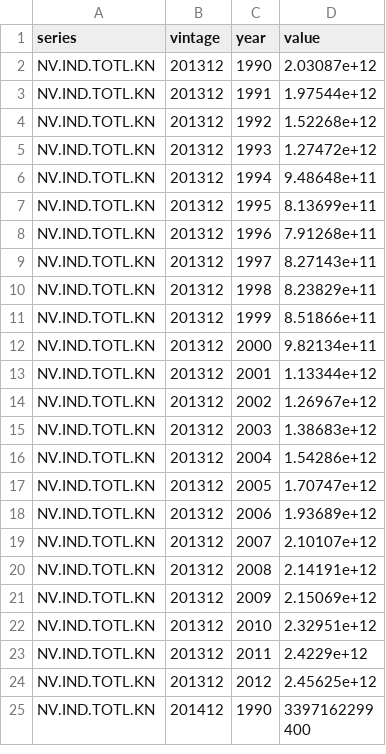
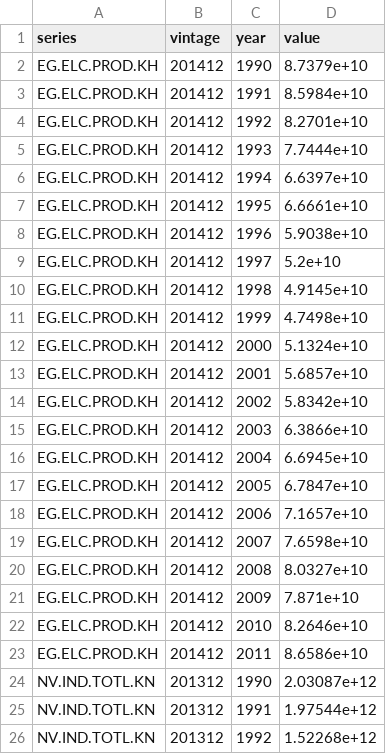
Before and after one commit to FerrumSL/series-break-backcast, a CSV file: data/raw/wdi_kaz_vintages.csv, drawn as a sheet; only a part is shown; the shorter side is filled out with more unchanged rows.

Commit message:
Backcast Kazakhstan industry to 1995; add indicator method and verified sources
- scripts/kazakhstan.R: electricity production as the indicator for the two 2014 cases; full
  backcast of industry value added 1995-2013 with each method, its long-run growth and a chart
- README: sources opened and checked (Prados CAGE WP 202, Martin CBR WP543, UN 2018 draft, ABS);
  reference years read from the data and WDI country notes; results for the backcast
- CI compares only the result CSVs, since the PNG may differ across platforms

```diff
--- a/data/raw/wdi_kaz_vintages.csv
+++ b/data/raw/wdi_kaz_vintages.csv
@@ -1,2 +1,24 @@
 "series","vintage","year","value"
+"EG.ELC.PROD.KH","201412",1990,8.7379e+10
+"EG.ELC.PROD.KH","201412",1991,8.5984e+10
+"EG.ELC.PROD.KH","201412",1992,8.2701e+10
+"EG.ELC.PROD.KH","201412",1993,7.7444e+10
+"EG.ELC.PROD.KH","201412",1994,6.6397e+10
+"EG.ELC.PROD.KH","201412",1995,6.6661e+10
+"EG.ELC.PROD.KH","201412",1996,5.9038e+10
+"EG.ELC.PROD.KH","201412",1997,5.2e+10
+"EG.ELC.PROD.KH","201412",1998,4.9145e+10
+"EG.ELC.PROD.KH","201412",1999,4.7498e+10
+"EG.ELC.PROD.KH","201412",2000,5.1324e+10
+"EG.ELC.PROD.KH","201412",2001,5.6857e+10
+"EG.ELC.PROD.KH","201412",2002,5.8342e+10
+"EG.ELC.PROD.KH","201412",2003,6.3866e+10
+"EG.ELC.PROD.KH","201412",2004,6.6945e+10
+"EG.ELC.PROD.KH","201412",2005,6.7847e+10
+"EG.ELC.PROD.KH","201412",2006,7.1657e+10
+"EG.ELC.PROD.KH","201412",2007,7.6598e+10
+"EG.ELC.PROD.KH","201412",2008,8.0327e+10
+"EG.ELC.PROD.KH","201412",2009,7.871e+10
+"EG.ELC.PROD.KH","201412",2010,8.2646e+10
+"EG.ELC.PROD.KH","201412",2011,8.6586e+10
 "NV.IND.TOTL.KN","201312",1990,2.03087e+12
```
Also changed, not shown: results/kazakhstan.csv, results/kazakhstan_cases.csv, 6 other files.
